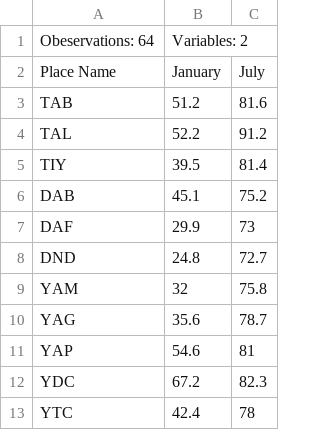
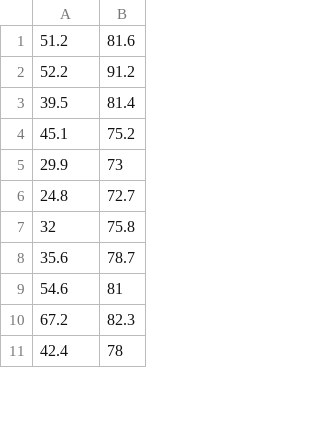
Before and after one commit to AmwataPhilip/principal-components-analysis, a CSV file: src/avg-rainfall-mm.csv, drawn as a sheet; only a part is shown; removed rows and columns are numbered as before the commit, all else as after; the diff names each change by its address in the sheet, - before the commit and + after, or states it on an @@ line.

```diff
--- a/src/avg-rainfall-mm.csv
+++ b/src/avg-rainfall-mm.csv
-column A, rows 3-13: TAB | TAL | TIY | DAB | DAF | DND | YAM | YAG | YAP | YDC | YTC
-row 1: Obeservations: 64 | Variables: 2
-row 2: Place Name | January | July
```
Also changed, not shown: 4 other files.
